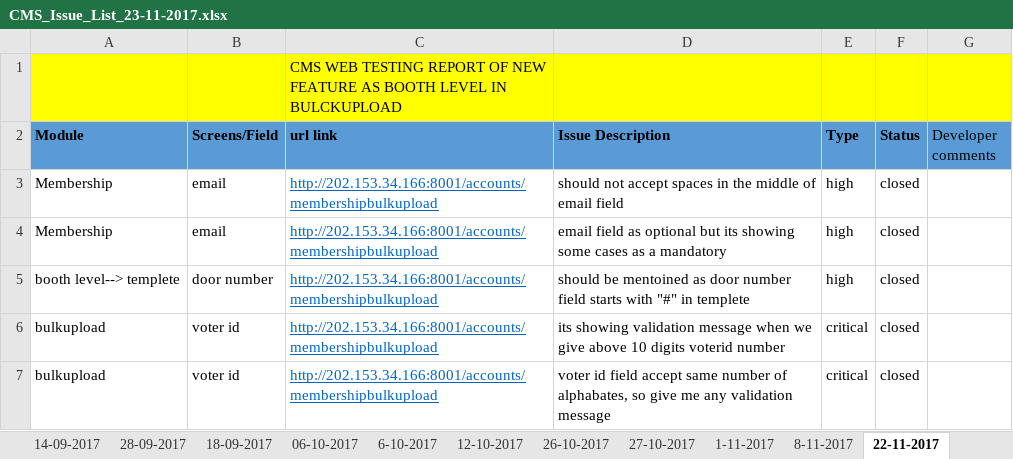
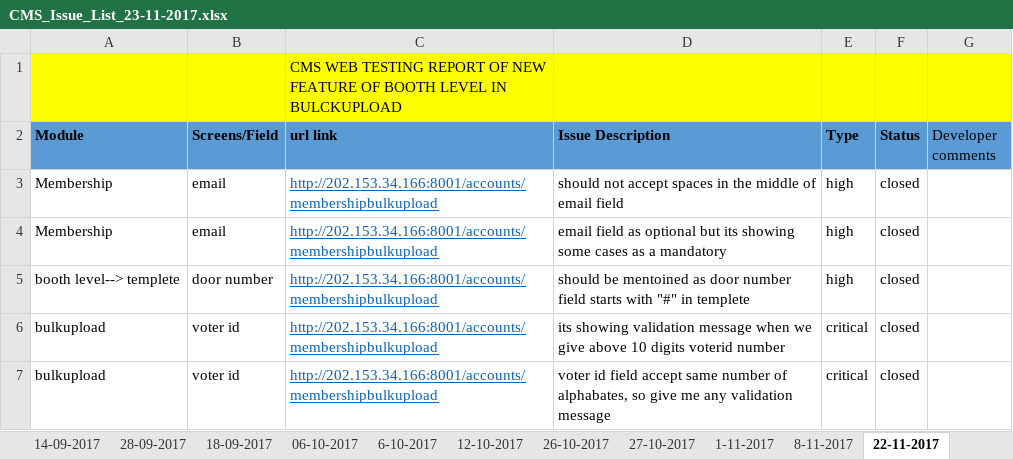
Before and after one commit to nagendrakorada1/Bjp, an Excel workbook: CMS_Issue_List_23-11-2017.xlsx, sheet 22-11-2017, drawn as a sheet; values as stored, in another font and other column widths than the file's, no borders; the diff names each change by its address in the sheet, - before the commit and + after, or states it on an @@ line.

```diff
--- a/CMS_Issue_List_23-11-2017.xlsx (sheet 22-11-2017)
+++ b/CMS_Issue_List_23-11-2017.xlsx (sheet 22-11-2017)
-C1 (url link): …NEW FEATURE AS BOOTH LEVEL…
+C1 (url link): …NEW FEATURE OF BOOTH LEVEL…
```
Also changed, not shown: sheet 23-11-2017.
